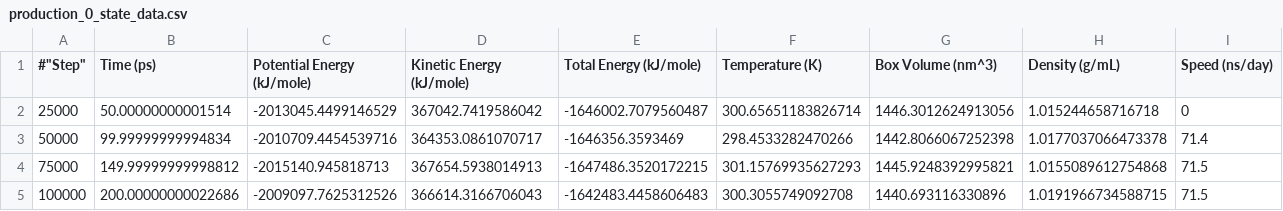
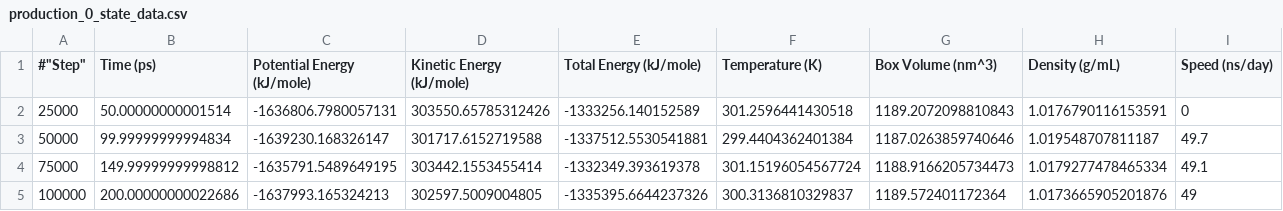
Before and after one commit to joelaforet/polyzymd_builder, a CSV file: Building_Demos/Fibronectin_MD_demo/production_0/production_0_state_data.csv, drawn as a sheet; only a part is shown; the diff covers the shown part only.

```diff
--- a/Building_Demos/Fibronectin_MD_demo/production_0/production_0_state_data.csv
+++ b/Building_Demos/Fibronectin_MD_demo/production_0/production_0_state_data.csv
@@ -1,5 +1,5 @@
 #"Step","Time (ps)","Potential Energy (kJ/mole)","Kinetic Energy (kJ/mole)","Total Energy (kJ/mole)","Temperature (K)","Box Volume (nm^3)","Density (g/mL)","Speed (ns/day)"
-25000,50.00000000001514,-2013045.4499146529,367042.7419586042,-1646002.7079560487,300.65651183826714,1446.3012624913056,1.015244658716718,0
-50000,99.99999999994834,-2010709.4454539716,364353.0861070717,-1646356.3593469,298.4533282470266,1442.8066067252398,1.0177037066473378,71.4
-75000,149.99999999998812,-2015140.945818713,367654.5938014913,-1647486.3520172215,301.15769935627293,1445.9248392995821,1.0155089612754868,71.5
-100000,200.00000000022686,-2009097.7625312526,366614.3166706043,-1642483.4458606483,300.3055749092708,1440.693116330896,1.0191966734588715,71.5
+25000,50.00000000001514,-1636806.7980057131,303550.65785312426,-1333256.140152589,301.2596441430518,1189.2072098810843,1.0176790116153591,0
+50000,99.99999999994834,-1639230.168326147,301717.6152719588,-1337512.5530541881,299.4404362401384,1187.0263859740646,1.019548707811187,49.7
+75000,149.99999999998812,-1635791.5489649195,303442.1553455414,-1332349.393619378,301.15196054567724,1188.9166205734473,1.0179277478465334,49.1
+100000,200.00000000022686,-1637993.165324213,302597.5009004805,-1335395.6644237326,300.3136810329837,1189.572401172364,1.0173665905201876,49
```
Also changed, not shown: 4 removed rows and 14 edited cells elsewhere in this file, Building_Demos/Fibronectin_MD_demo/equilibration/equilibration_state_data.csv, 11 other files.
